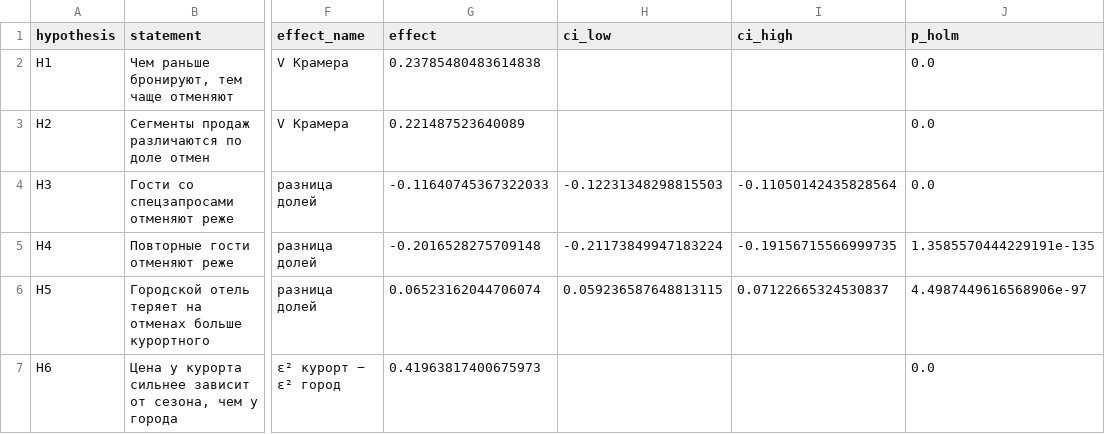
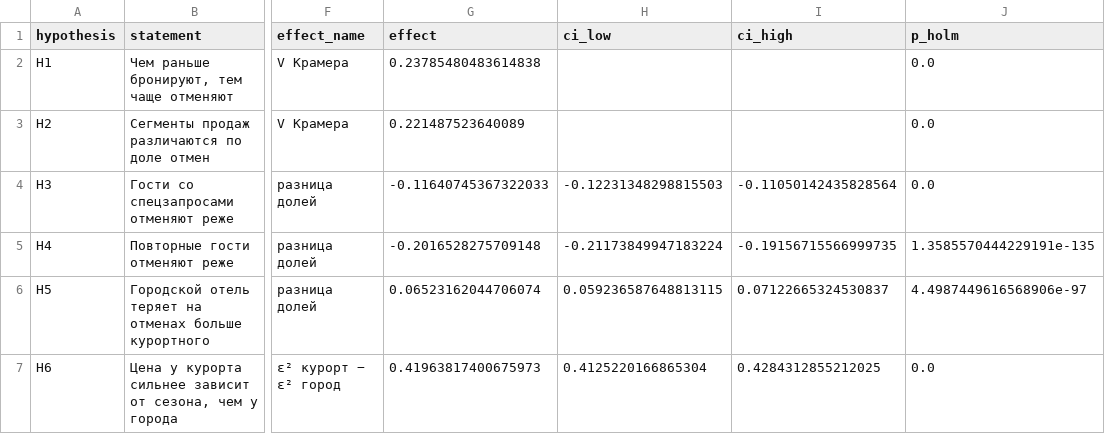
Before and after one commit to obivanio/hotel-cancellations-hse, a CSV file: reports/hypotheses.csv, drawn as a sheet; only a part is shown, gaps mark what is left out; the diff names each change by its address in the sheet, - before the commit and + after, or states it on an @@ line.

```diff
--- a/reports/hypotheses.csv
+++ b/reports/hypotheses.csv
-H7 (ci_low): (empty)
+H7 (ci_low): 0.4125220166865304
-I7 (ci_high): (empty)
+I7 (ci_high): 0.4284312855212025
```
Also changed, not shown: 4 other files.
